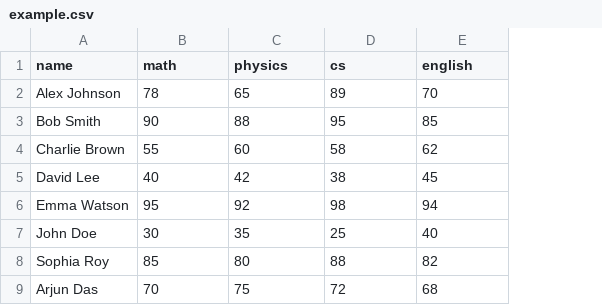
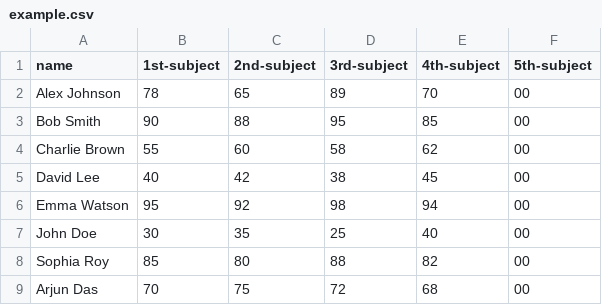
Before and after one commit to shirshadip/ReportAnalyzerStreamlit, a CSV file: example.csv, drawn as a sheet; the diff names each change by its address in the sheet, - before the commit and + after, or states it on an @@ line.

Commit message:
subjects columns name changed

```diff
--- a/example.csv
+++ b/example.csv
+column F (5th-subject), rows 2-9: all 00
-B1: math
+B1: 1st-subject
-C1: physics
+C1: 2nd-subject
-D1: cs
+D1: 3rd-subject
-E1: english
+E1: 4th-subject
```
Also changed, not shown: 2 other files.
